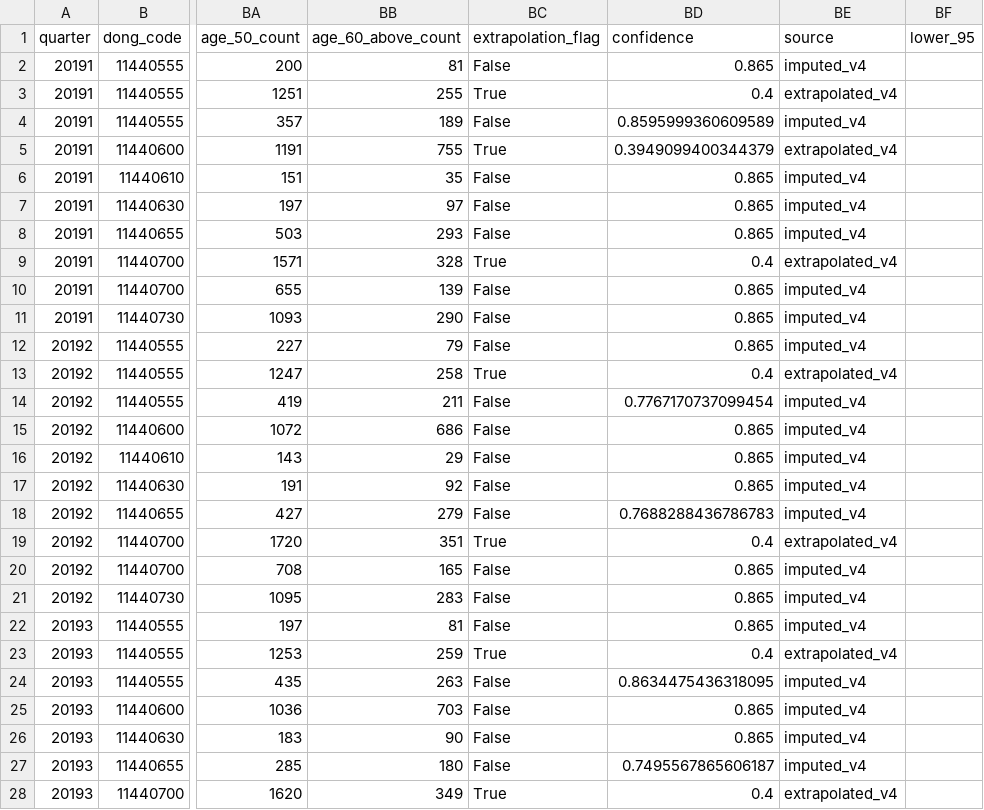
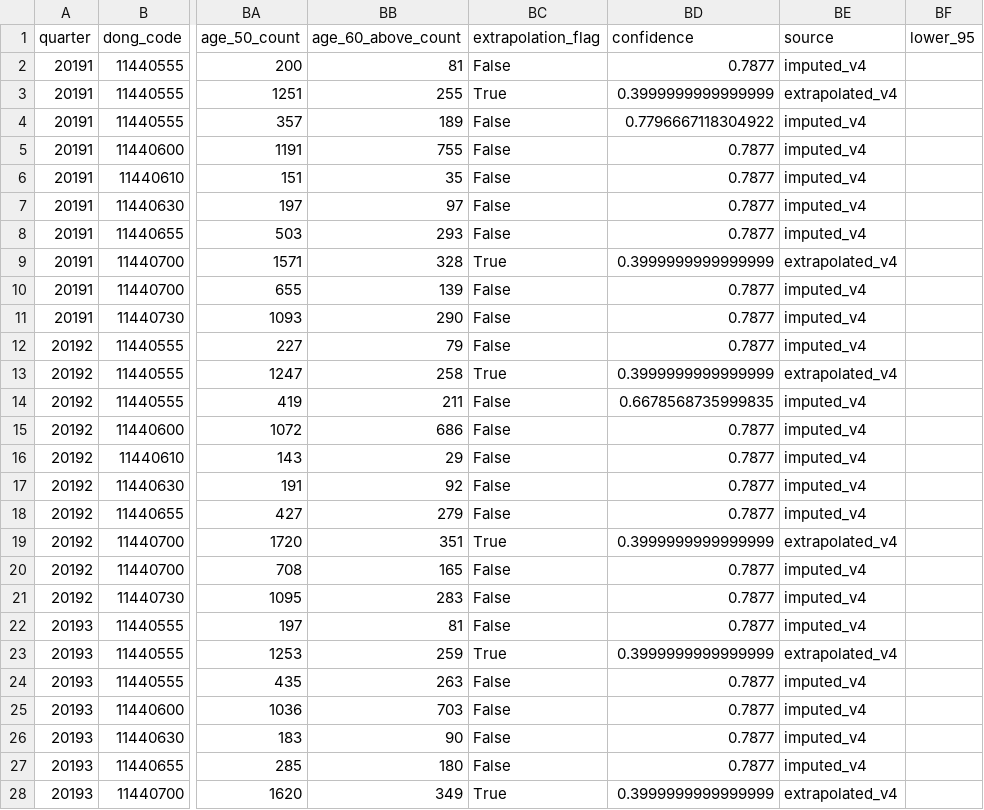
Before and after one commit to Himidea-AI/Final_Project, a CSV file: data/processed/sales_imp_mapo.csv, drawn as a sheet; only a part is shown, gaps mark what is left out; the diff covers the shown part only; the diff names each change by its address in the sheet, - before the commit and + after, or states it on an @@ line.

```diff
--- a/data/processed/sales_imp_mapo.csv
+++ b/data/processed/sales_imp_mapo.csv
-BD2 (confidence): 0.865
+BD2 (confidence): 0.7877
-BD3 (confidence): 0.4
+BD3 (confidence): 0.3999999999999999
-BD4 (confidence): 0.8595999360609589
+BD4 (confidence): 0.7796667118304922
-BC5 (extrapolation_flag): True
+BC5 (extrapolation_flag): False
-BD5 (confidence): 0.3949099400344379
+BD5 (confidence): 0.7877
-BE5 (source): extrapolated_v4
+BE5 (source): imputed_v4
-BD6:BD8 (confidence): 0.865
+BD6:BD8 (confidence): 0.7877
-BD9 (confidence): 0.4
+BD9 (confidence): 0.3999999999999999
-BD10:BD12 (confidence): 0.865
+BD10:BD12 (confidence): 0.7877
-BD13 (confidence): 0.4
+BD13 (confidence): 0.3999999999999999
-BD14 (confidence): 0.7767170737099454
+BD14 (confidence): 0.6678568735999835
-BD15:BD17 (confidence): 0.865
+BD15:BD17 (confidence): 0.7877
-BD18 (confidence): 0.7688288436786783
+BD18 (confidence): 0.7877
-BD19 (confidence): 0.4
+BD19 (confidence): 0.3999999999999999
-BD20:BD22 (confidence): 0.865
+BD20:BD22 (confidence): 0.7877
-BD23 (confidence): 0.4
+BD23 (confidence): 0.3999999999999999
-BD24 (confidence): 0.8634475436318095
+BD24 (confidence): 0.7877
-BD25:BD26 (confidence): 0.865
+BD25:BD26 (confidence): 0.7877
-BD27 (confidence): 0.7495567865606187
+BD27 (confidence): 0.7877
-BD28 (confidence): 0.4
+BD28 (confidence): 0.3999999999999999
```
Also changed, not shown: 122 edited cells elsewhere in this file, 1 other file.
